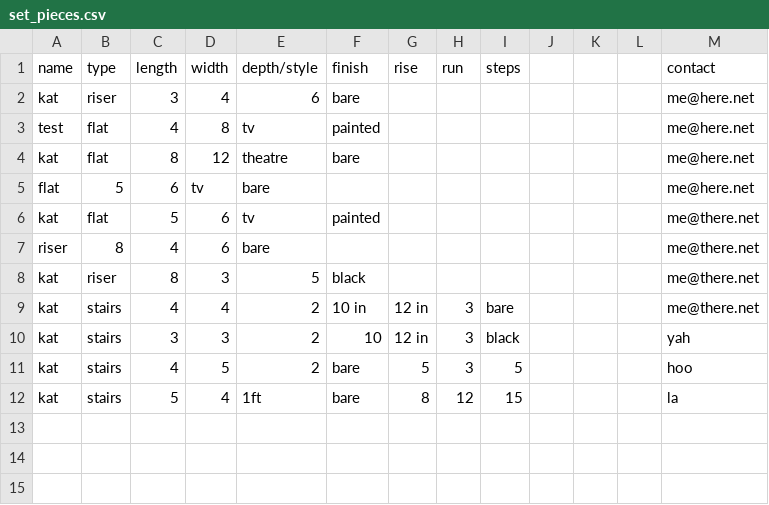
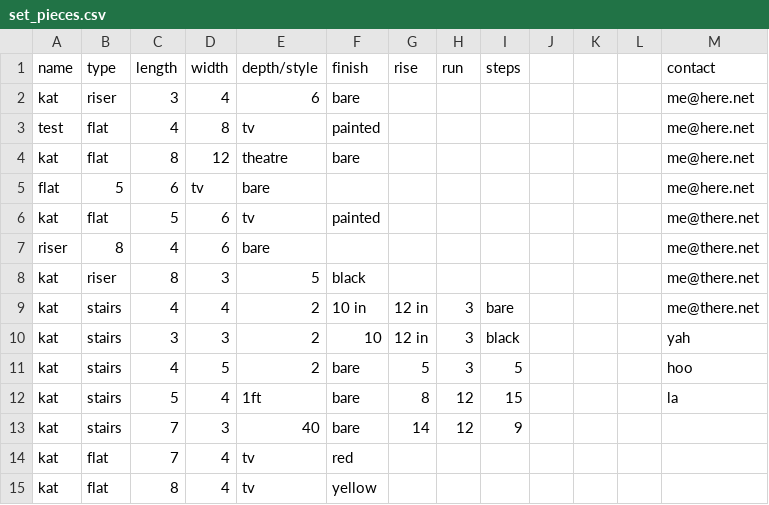
Before and after one commit to phil7690/Poptart, a CSV file: set_pieces.csv, drawn as a sheet.

```diff
--- a/set_pieces.csv
+++ b/set_pieces.csv
@@ -12 +12,4 @@ kat,stairs,4,5,2,bare,5,3,5,,,,hoo
 kat,stairs,5,4,1ft,bare,8,12,15,,,,la
+kat,stairs,7,3,40,bare,14,12,9,
+kat,flat,7,4,tv,red,
+kat,flat,8,4,tv,yellow,
```
Also changed, not shown: 4 other files.
